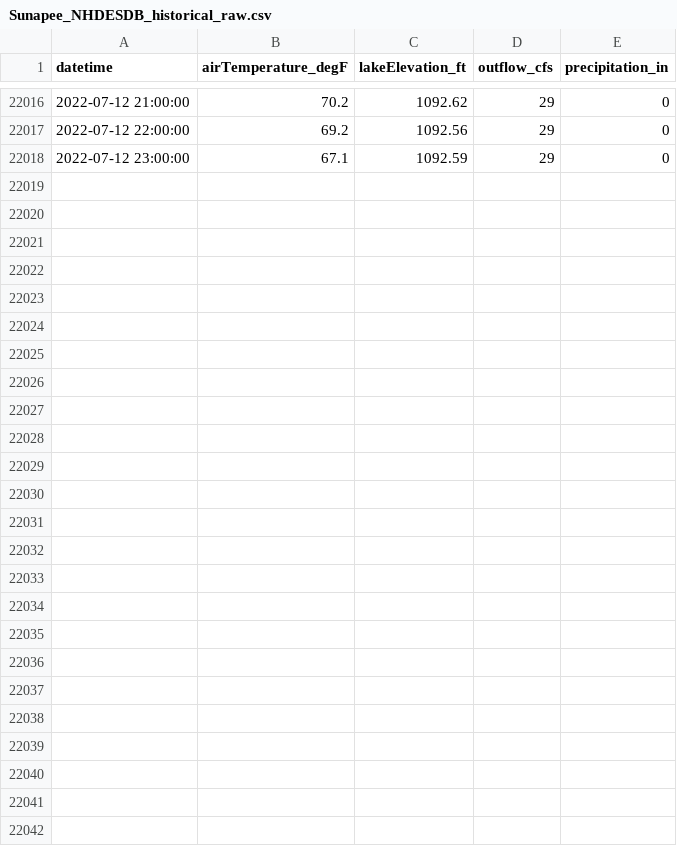
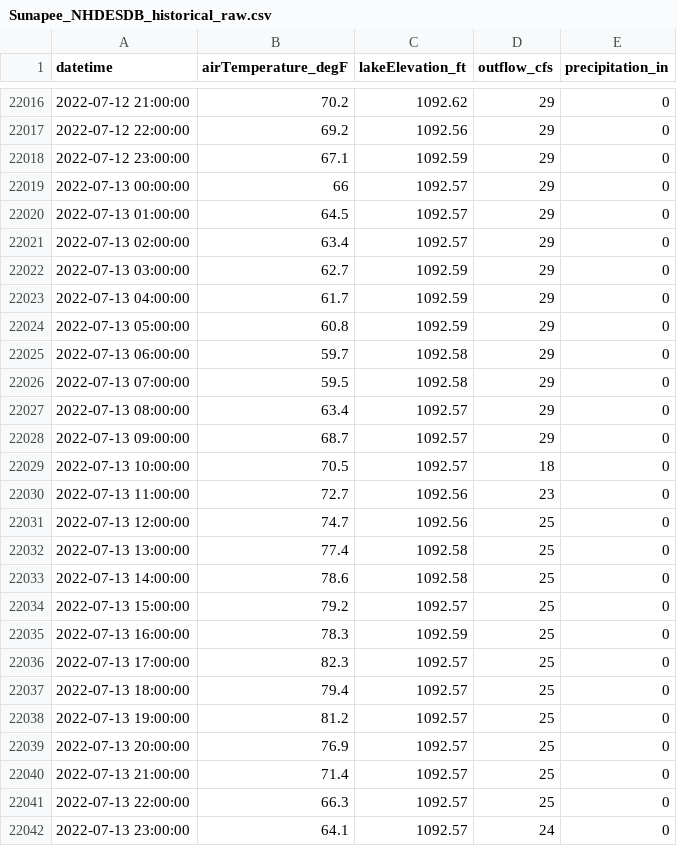
Before and after one commit to Lake-Sunapee-Protective-Association/nh-des-dam-data, a CSV file: data/Sunapee_NHDESDB_historical_raw.csv, drawn as a sheet; only a part is shown, gaps mark what is left out; the diff names each change by its address in the sheet, - before the commit and + after, or states it on an @@ line.

```diff
--- a/data/Sunapee_NHDESDB_historical_raw.csv
+++ b/data/Sunapee_NHDESDB_historical_raw.csv
+row 22019: 2022-07-13 00:00:00 | 66 | 1092.57 | 29 | 0
+row 22020: 2022-07-13 01:00:00 | 64.5 | 1092.57 | 29 | 0
+row 22021: 2022-07-13 02:00:00 | 63.4 | 1092.57 | 29 | 0
+row 22022: 2022-07-13 03:00:00 | 62.7 | 1092.59 | 29 | 0
+row 22023: 2022-07-13 04:00:00 | 61.7 | 1092.59 | 29 | 0
+row 22024: 2022-07-13 05:00:00 | 60.8 | 1092.59 | 29 | 0
+row 22025: 2022-07-13 06:00:00 | 59.7 | 1092.58 | 29 | 0
+row 22026: 2022-07-13 07:00:00 | 59.5 | 1092.58 | 29 | 0
+row 22027: 2022-07-13 08:00:00 | 63.4 | 1092.57 | 29 | 0
+row 22028: 2022-07-13 09:00:00 | 68.7 | 1092.57 | 29 | 0
+row 22029: 2022-07-13 10:00:00 | 70.5 | 1092.57 | 18 | 0
+row 22030: 2022-07-13 11:00:00 | 72.7 | 1092.56 | 23 | 0
+row 22031: 2022-07-13 12:00:00 | 74.7 | 1092.56 | 25 | 0
+row 22032: 2022-07-13 13:00:00 | 77.4 | 1092.58 | 25 | 0
+row 22033: 2022-07-13 14:00:00 | 78.6 | 1092.58 | 25 | 0
+row 22034: 2022-07-13 15:00:00 | 79.2 | 1092.57 | 25 | 0
+row 22035: 2022-07-13 16:00:00 | 78.3 | 1092.59 | 25 | 0
+row 22036: 2022-07-13 17:00:00 | 82.3 | 1092.57 | 25 | 0
+row 22037: 2022-07-13 18:00:00 | 79.4 | 1092.57 | 25 | 0
+row 22038: 2022-07-13 19:00:00 | 81.2 | 1092.57 | 25 | 0
+row 22039: 2022-07-13 20:00:00 | 76.9 | 1092.57 | 25 | 0
+row 22040: 2022-07-13 21:00:00 | 71.4 | 1092.57 | 25 | 0
+row 22041: 2022-07-13 22:00:00 | 66.3 | 1092.57 | 25 | 0
+row 22042: 2022-07-13 23:00:00 | 64.1 | 1092.57 | 24 | 0
```
